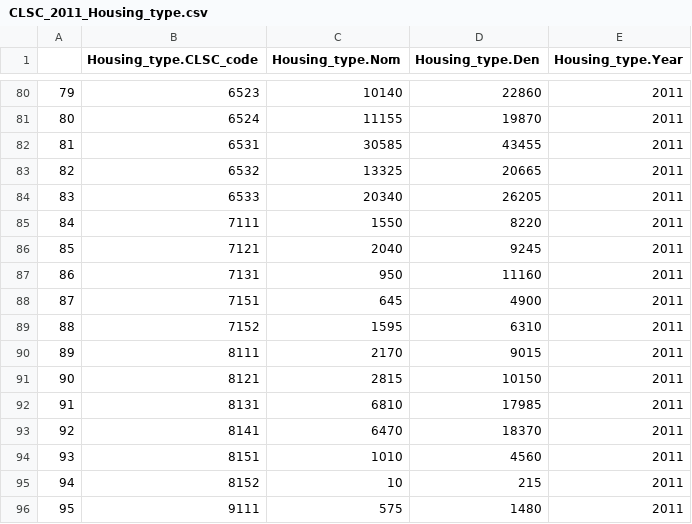
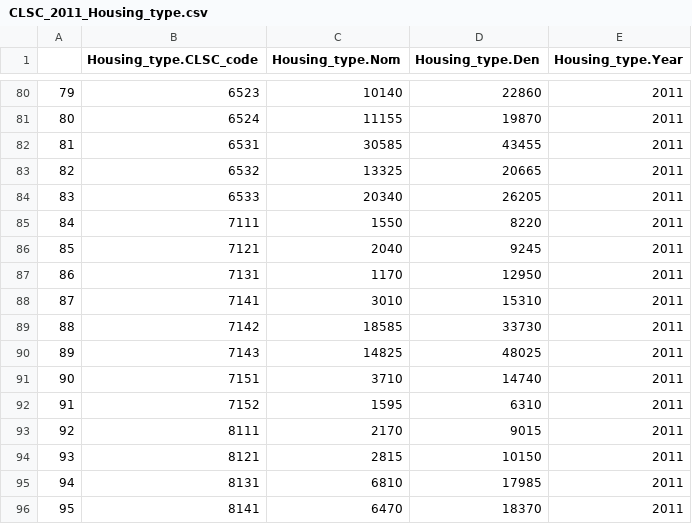
Before and after one commit to Mengru123/Region-summary, a CSV file: Output/CLSC_2011_Housing_type.csv, drawn as a sheet; only a part is shown, gaps mark what is left out; the shorter side is filled out with more unchanged rows; addresses are those after the commit; the diff names each change by its address in the sheet, - before the commit and + after, or states it on an @@ line.

```diff
--- a/Output/CLSC_2011_Housing_type.csv
+++ b/Output/CLSC_2011_Housing_type.csv
-C87 (Housing_type.Nom): 950
+C87 (Housing_type.Nom): 1170
-D87 (Housing_type.Den): 11160
+D87 (Housing_type.Den): 12950
+row 88: 87 | 7141 | 3010 | 15310 | 2011
+row 89: 88 | 7142 | 18585 | 33730 | 2011
+row 90: 89 | 7143 | 14825 | 48025 | 2011
@@ column A renumbered from row 91 down @@
-C91 (Housing_type.Nom): 645
+C91 (Housing_type.Nom): 3710
-D91 (Housing_type.Den): 4900
+D91 (Housing_type.Den): 14740
```
Also changed, not shown: Output/CLSC_2011_Edu_lowerthanhigh.csv, Output/CLSC_2011_Employment.csv, 13 other files.
